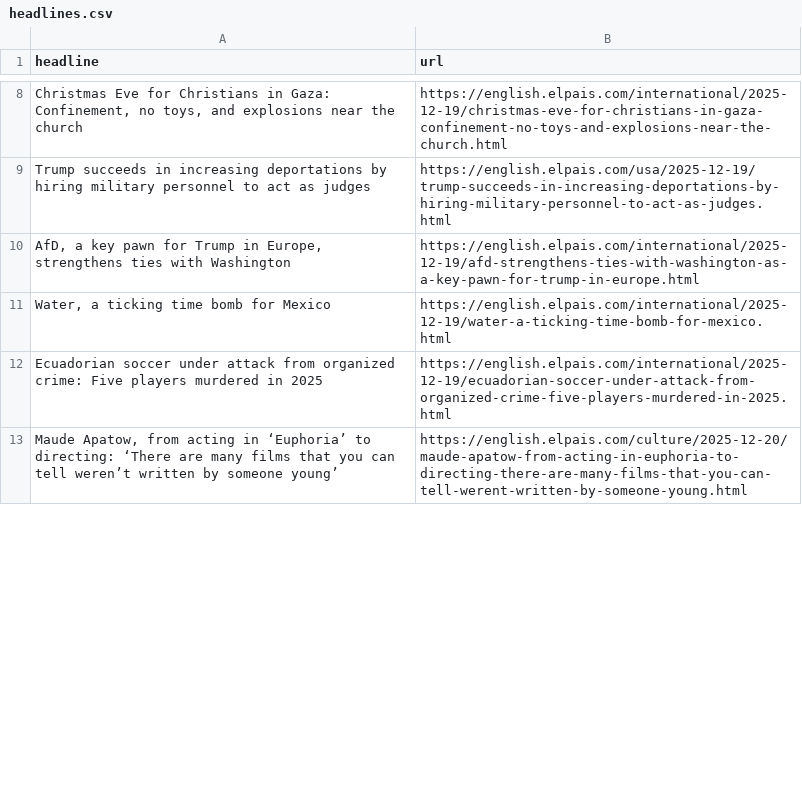
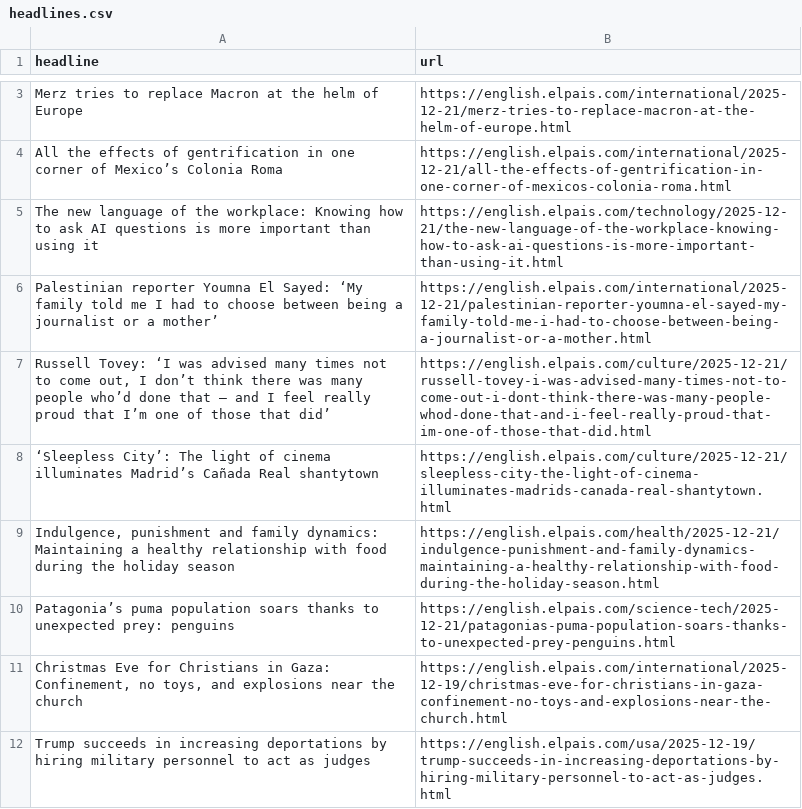
Before and after one commit to jam9501/el-pais-autoscraper, a CSV file: headlines.csv, drawn as a sheet; only a part is shown, gaps mark what is left out; the shorter side is filled out with more unchanged rows; the diff covers the shown part only; the diff names each change by its address in the sheet, - before the commit and + after, or states it on an @@ line.

```diff
--- a/headlines.csv
+++ b/headlines.csv
+row 3: Merz tries to replace Macron at the helm of Europe | https://english.elpais.com/international/2025-12-21/merz-tries-to-replace-macron-at-the-helm-of-europe.html
+row 4: All the effects of gentrification in one corner of Mexico’s Colonia Roma | https://english.elpais.com/international/2025-12-21/all-the-effects-of-gentrification-in-one-corner-of-mexicos-colonia-roma.html
+row 5: The new language of the workplace: Knowing how to ask AI questions is more important than using it | https://english.elpais.com/technology/2025-12-21/the-new-language-of-the-workplace-knowing-how-to-ask-ai-questions-is-more-important-than-using-it.html
+row 6: Palestinian reporter Youmna El Sayed: ‘My family told me I had to choose between being a journalist or a mother’ | https://english.elpais.com/international/2025-12-21/palestinian-reporter-youmna-el-sayed-my-family-told-me-i-had-to-choose-between-being-a-journalist-or-a-mother.html
+row 7: Russell Tovey: ‘I was advised many times not to come out, I don’t think there was many people who’d done that — and I feel really proud that I’m one of those that did’ | https://english.elpais.com/culture/2025-12-21/russell-tovey-i-was-advised-many-times-not-to-come-out-i-dont-think-there-was-many-people-whod-done-that-and-i-feel-really-proud-that-im-one-of-those-that-did.html
+row 8: ‘Sleepless City’: The light of cinema illuminates Madrid’s Cañada Real shantytown | https://english.elpais.com/culture/2025-12-21/sleepless-city-the-light-of-cinema-illuminates-madrids-canada-real-shantytown.html
+row 9: Indulgence, punishment and family dynamics: Maintaining a healthy relationship with food during the holiday season | https://english.elpais.com/health/2025-12-21/indulgence-punishment-and-family-dynamics-maintaining-a-healthy-relationship-with-food-during-the-holiday-season.html
+row 10: Patagonia’s puma population soars thanks to unexpected prey: penguins | https://english.elpais.com/science-tech/2025-12-21/patagonias-puma-population-soars-thanks-to-unexpected-prey-penguins.html
```
Also changed, not shown: 1 added row, 9 removed rows and 3 moved rows elsewhere in this file.
